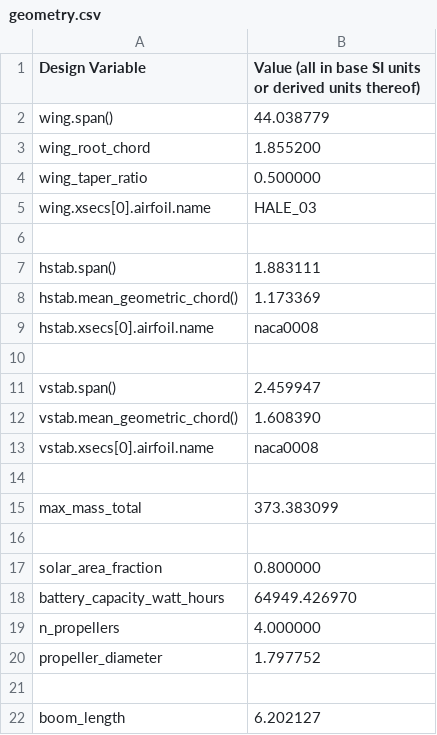
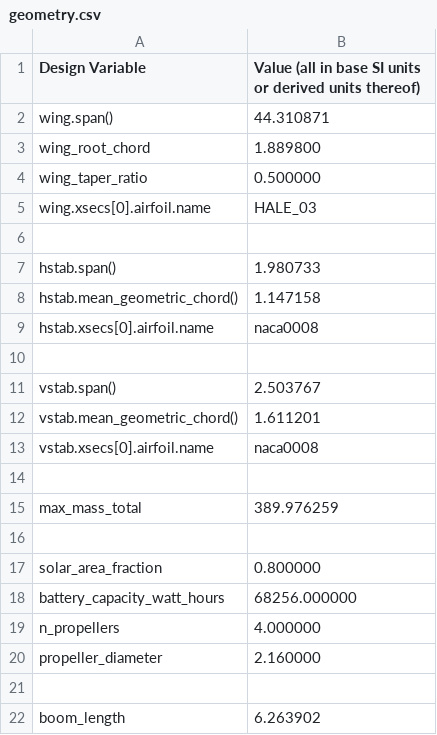
Before and after one commit to peterdsharpe/DawnDesignTool, a CSV file: outputs/geometry.csv, drawn as a sheet.

```diff
--- a/outputs/geometry.csv
+++ b/outputs/geometry.csv
@@ -1,4 +1,4 @@
 Design Variable, Value (all in base SI units or derived units thereof),
-wing.span(), 44.038779,
-wing_root_chord, 1.855200,
+wing.span(), 44.310871,
+wing_root_chord, 1.889800,
 wing_taper_ratio, 0.500000,
@@ -6,17 +6,17 @@ wing.xsecs[0].airfoil.name, HALE_03,
 ,,
-hstab.span(), 1.883111,
-hstab.mean_geometric_chord(), 1.173369,
+hstab.span(), 1.980733,
+hstab.mean_geometric_chord(), 1.147158,
 hstab.xsecs[0].airfoil.name, naca0008,
 ,,
-vstab.span(), 2.459947,
-vstab.mean_geometric_chord(), 1.608390,
+vstab.span(), 2.503767,
+vstab.mean_geometric_chord(), 1.611201,
 vstab.xsecs[0].airfoil.name, naca0008,
 ,,
-max_mass_total, 373.383099,
+max_mass_total, 389.976259,
 ,,
 solar_area_fraction, 0.800000,
-battery_capacity_watt_hours, 64949.426970,
+battery_capacity_watt_hours, 68256.000000,
 n_propellers, 4.000000,
-propeller_diameter, 1.797752,
+propeller_diameter, 2.160000,
 ,,
-boom_length, 6.202127,
+boom_length, 6.263902,
```
Also changed, not shown: outputs/mass_budget.csv, 12 other files.
